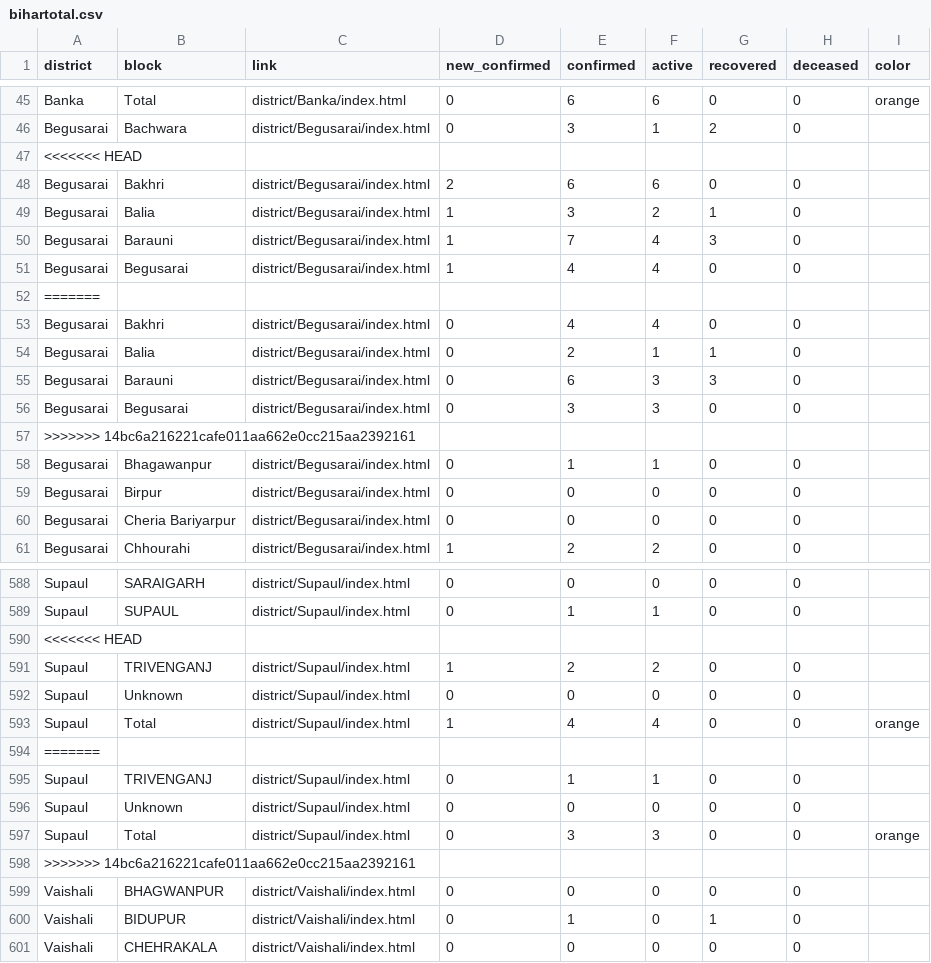
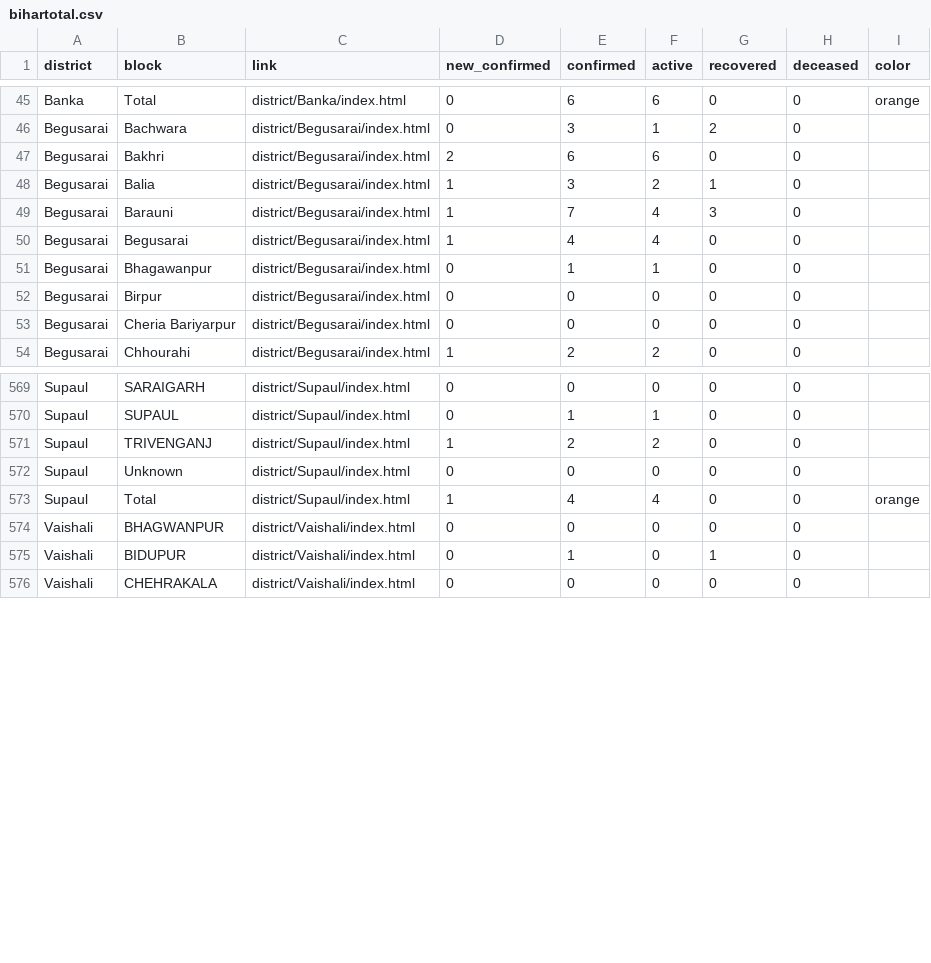
Before and after one commit to coronainbihar/coronainbihar.github.io, a CSV file: bihartotal.csv, drawn as a sheet; only a part is shown, gaps mark what is left out; the diff covers the shown part only; the diff names each change by its address in the sheet, - before the commit and + after, or states it on an @@ line.

```diff
--- a/bihartotal.csv
+++ b/bihartotal.csv
-row 47: <<<<<<< HEAD
-row 52: =======
-row 53: Begusarai | Bakhri | district/Begusarai/index.html | 0 | 4 | 4 | 0 | 0
-row 54: Begusarai | Balia | district/Begusarai/index.html | 0 | 2 | 1 | 1 | 0
-row 55: Begusarai | Barauni | district/Begusarai/index.html | 0 | 6 | 3 | 3 | 0
-row 56: Begusarai | Begusarai | district/Begusarai/index.html | 0 | 3 | 3 | 0 | 0
-row 57: >>>>>>> 14bc6a216221cafe011aa662e0cc215aa2392161
-row 590: <<<<<<< HEAD
-row 594: =======
-row 595: Supaul | TRIVENGANJ | district/Supaul/index.html | 0 | 1 | 1 | 0 | 0
-row 596: Supaul | Unknown | district/Supaul/index.html | 0 | 0 | 0 | 0 | 0
-row 597: Supaul | Total | district/Supaul/index.html | 0 | 3 | 3 | 0 | 0 | orange
-row 598: >>>>>>> 14bc6a216221cafe011aa662e0cc215aa2392161
```
Also changed, not shown: 16 removed rows elsewhere in this file, 18 other files.
